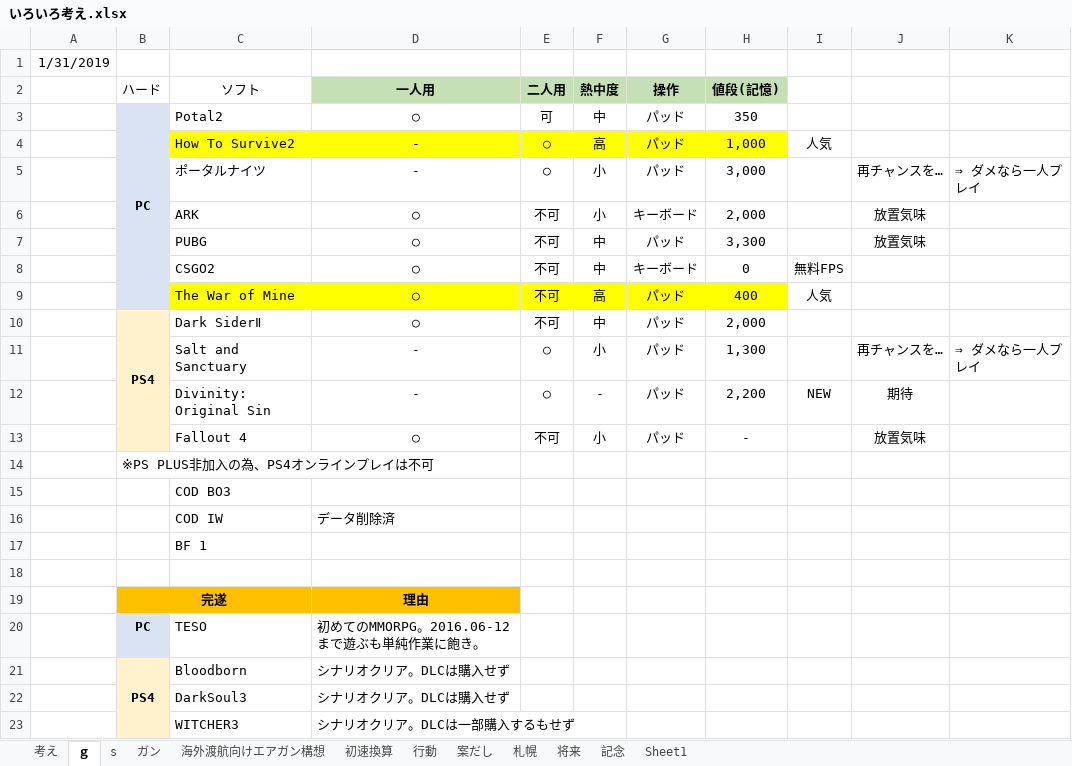
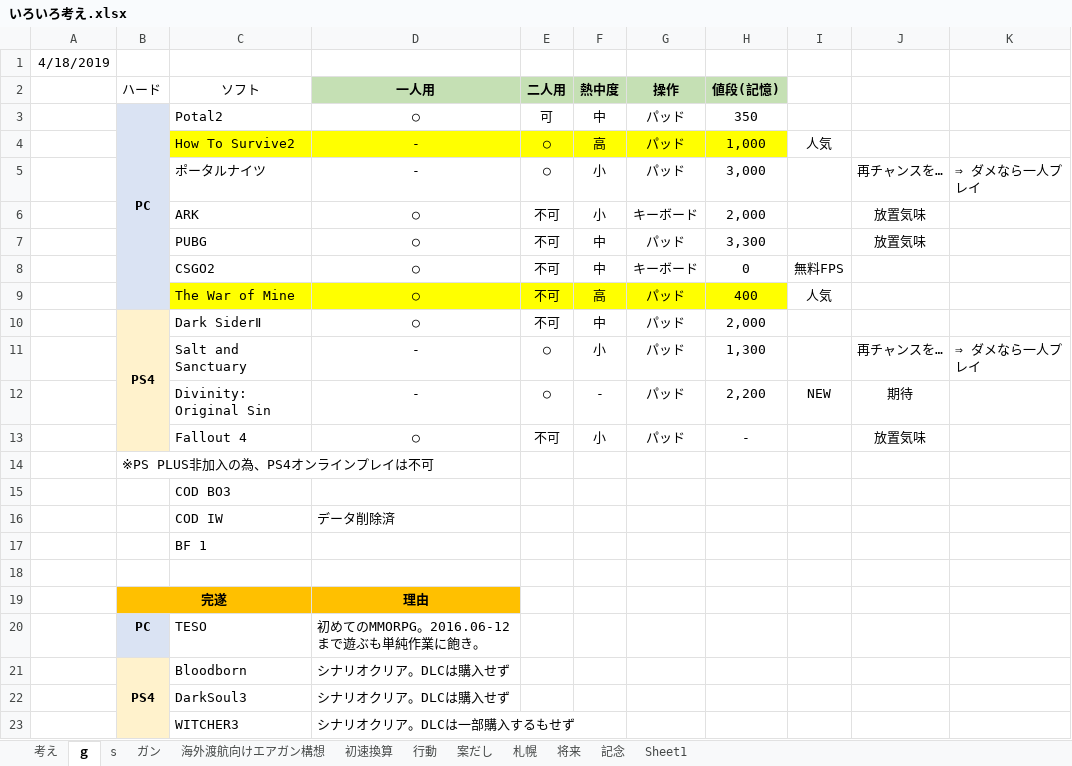
Before and after one commit to tarookyu/IPO, an Excel workbook: いろいろ考え.xlsx, sheet ｇ, drawn as a sheet; values as stored, in another font and other column widths than the file's, no borders; the diff names each change by its address in the sheet, - before the commit and + after, or states it on an @@ line.

```diff
--- a/いろいろ考え.xlsx (sheet ｇ)
+++ b/いろいろ考え.xlsx (sheet ｇ)
-A1: 1/31/2019
+A1: 4/18/2019
```
Also changed, not shown: sheet s, sheet 海外渡航向けエアガン構想, sheet ガン, IPO監視_2018.xlsm, チリ向け電動ガン作成構想.xlsx.
